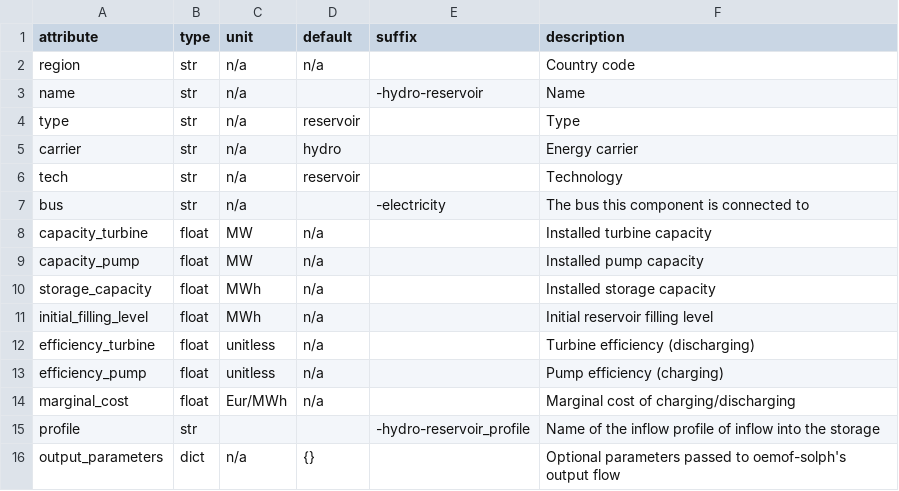
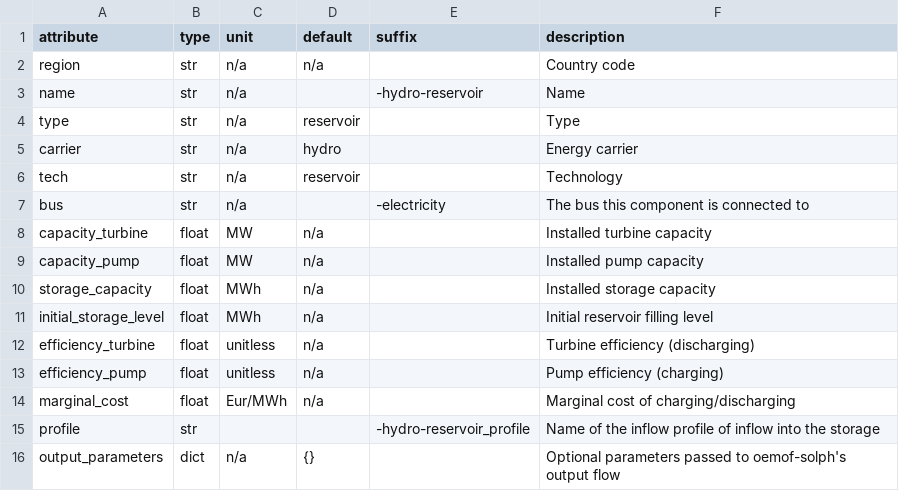
Before and after one commit to modex-flexmex/oemof-flexmex, a CSV file: oemoflex/model_structure/component_attrs/hydro-reservoir.csv, drawn as a sheet.

Commit message:
Rename ReservoirWithPump parameter name for initial storage level

```diff
--- a/oemoflex/model_structure/component_attrs/hydro-reservoir.csv
+++ b/oemoflex/model_structure/component_attrs/hydro-reservoir.csv
@@ -10,3 +10,3 @@ capacity_pump,float,MW,n/a,,Installed pump capacity
 storage_capacity,float,MWh,n/a,,Installed storage capacity
-initial_filling_level,float,MWh,n/a,,Initial reservoir filling level
+initial_storage_level,float,MWh,n/a,,Initial reservoir filling level
 efficiency_turbine,float,unitless,n/a,,Turbine efficiency (discharging)
```
Also changed, not shown: 2 other files.
